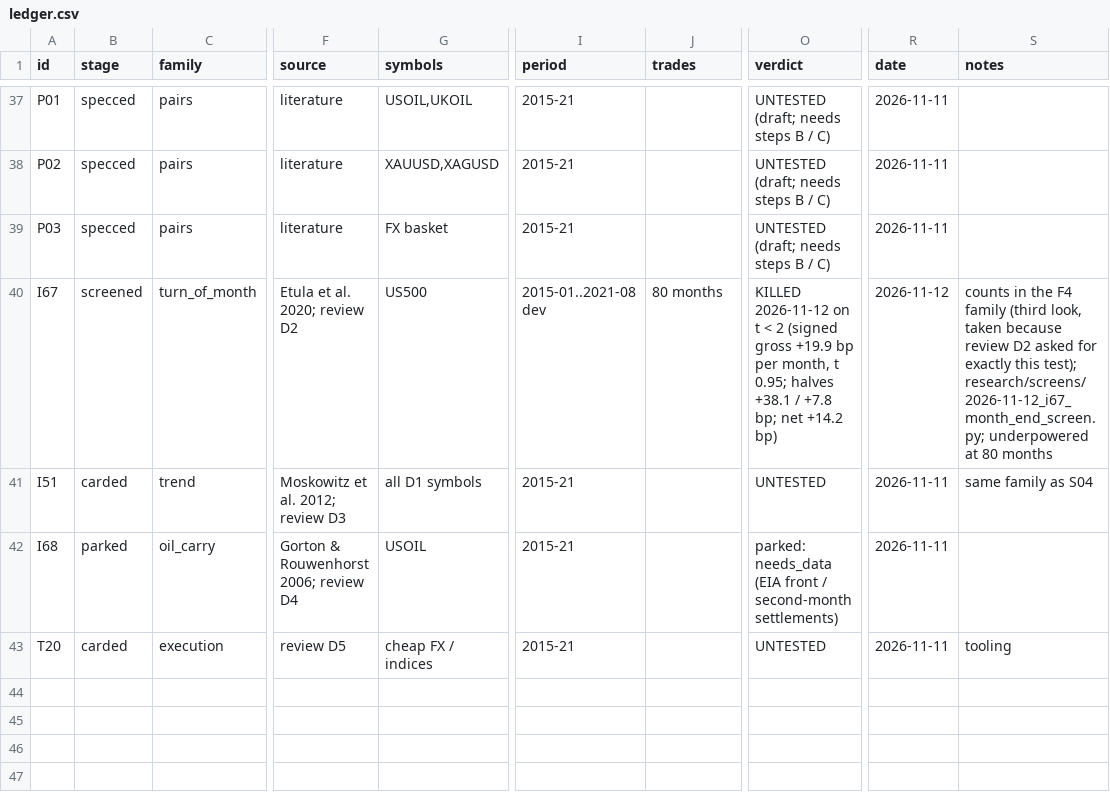
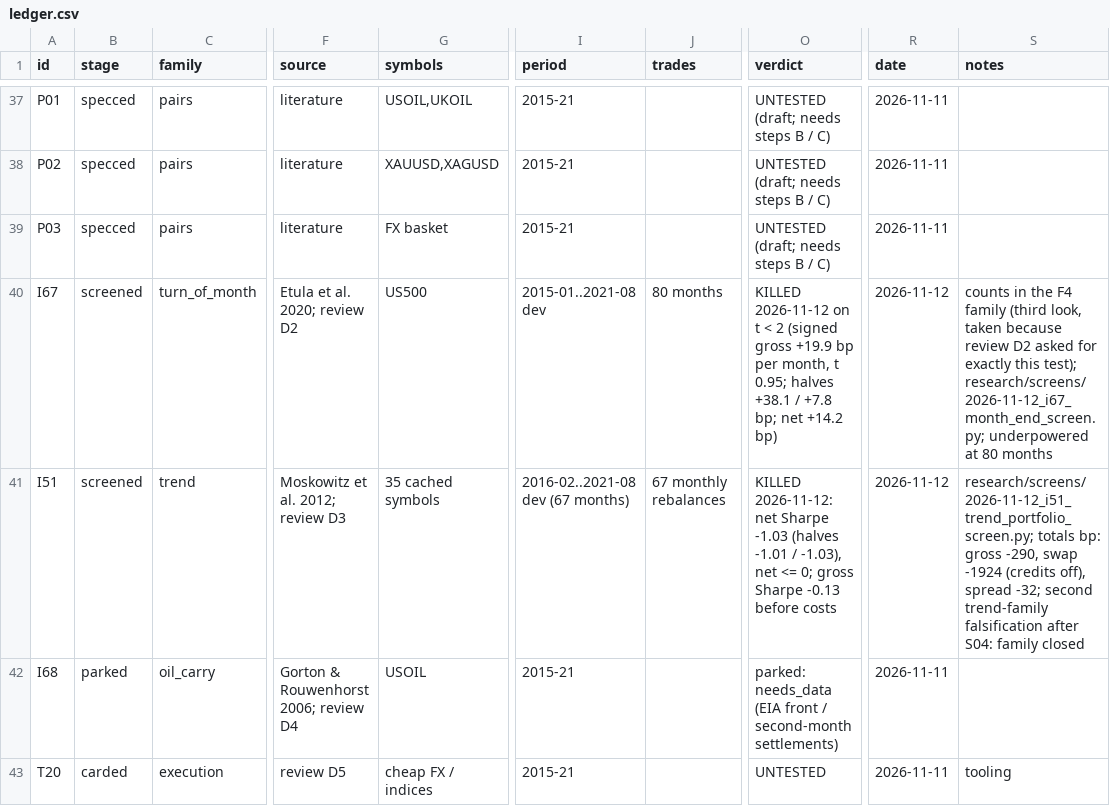
Before and after one commit to hslu-jwn/claude-backtester_V2, a CSV file: research/ledger.csv, drawn as a sheet; only a part is shown, gaps mark what is left out; the diff names each change by its address in the sheet, - before the commit and + after, or states it on an @@ line.

```diff
--- a/research/ledger.csv
+++ b/research/ledger.csv
-B41 (stage): carded
+B41 (stage): screened
-G41 (symbols): all D1 symbols
+G41 (symbols): 35 cached symbols
-I41 (period): 2015-21
+I41 (period): 2016-02..2021-08 dev (67 months)
-J41 (trades): (empty)
+J41 (trades): 67 monthly rebalances
-O41 (verdict): UNTESTED
+O41 (verdict): KILLED 2026-11-12: net Sharpe -1.03 (halves -1.01 / -1.03), net <= 0; gross Sharpe -0.13 before costs
-R41 (date): 2026-11-11
+R41 (date): 2026-11-12
-S41 (notes): same family as S04
+S41 (notes): research/screens/2026-11-12_i51_trend_portfolio_screen.py; totals bp: gross -290, swap -1924 (credits off), spread -32; second trend-family falsification after S04: family closed
```
Also changed, not shown: 4 other files.
